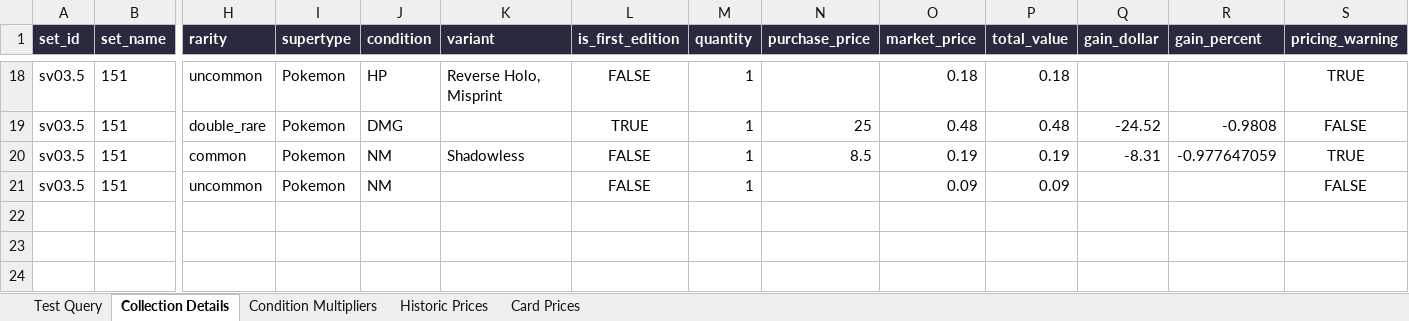
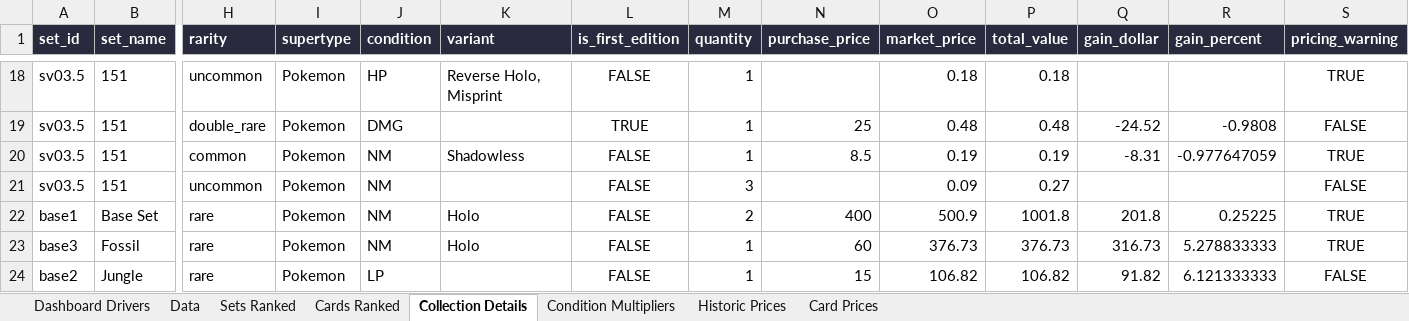
Before and after one commit to nebulous-code/card_market_intelligence_dashboard, an Excel workbook: api/assets/collection_template.xlsx, sheet Collection Details, drawn as a sheet; only a part is shown, gaps mark what is left out; values as stored, in another font and other column widths than the file's, no borders; table styles not drawn; rows hold the shown columns only; the diff names each change by its address in the sheet, - before the commit and + after, or states it on an @@ line.

Commit message:
changed default ports and started building out the excel file's power query

```diff
--- a/api/assets/collection_template.xlsx (sheet Collection Details)
+++ b/api/assets/collection_template.xlsx (sheet Collection Details)
-sheet tab: Test Query
+sheet tab: Cards Ranked
+sheet tab: Dashboard Drivers
+sheet tab: Data
+sheet tab: Sets Ranked
-M21 (quantity): 1
+M21 (quantity): 3
-P21 (total_value): 0.09
+P21 (total_value): 0.27
+row 22: base1 | Base Set | rare | Pokemon | NM | Holo | FALSE | 2 | 400 | 500.9 | 1001.8 | 201.8 | 0.25225 | TRUE
+row 23: base3 | Fossil | rare | Pokemon | NM | Holo | FALSE | 1 | 60 | 376.73 | 376.73 | 316.73 | 5.278833333 | TRUE
+row 24: base2 | Jungle | rare | Pokemon | LP |  | FALSE | 1 | 15 | 106.82 | 106.82 | 91.82 | 6.121333333 | FALSE
```
Also changed, not shown: sheet Historic Prices, sheet Cards Ranked, sheet Card Prices, charts or pictures, api/assets/mock_collection.xlsx, 15 other files.
